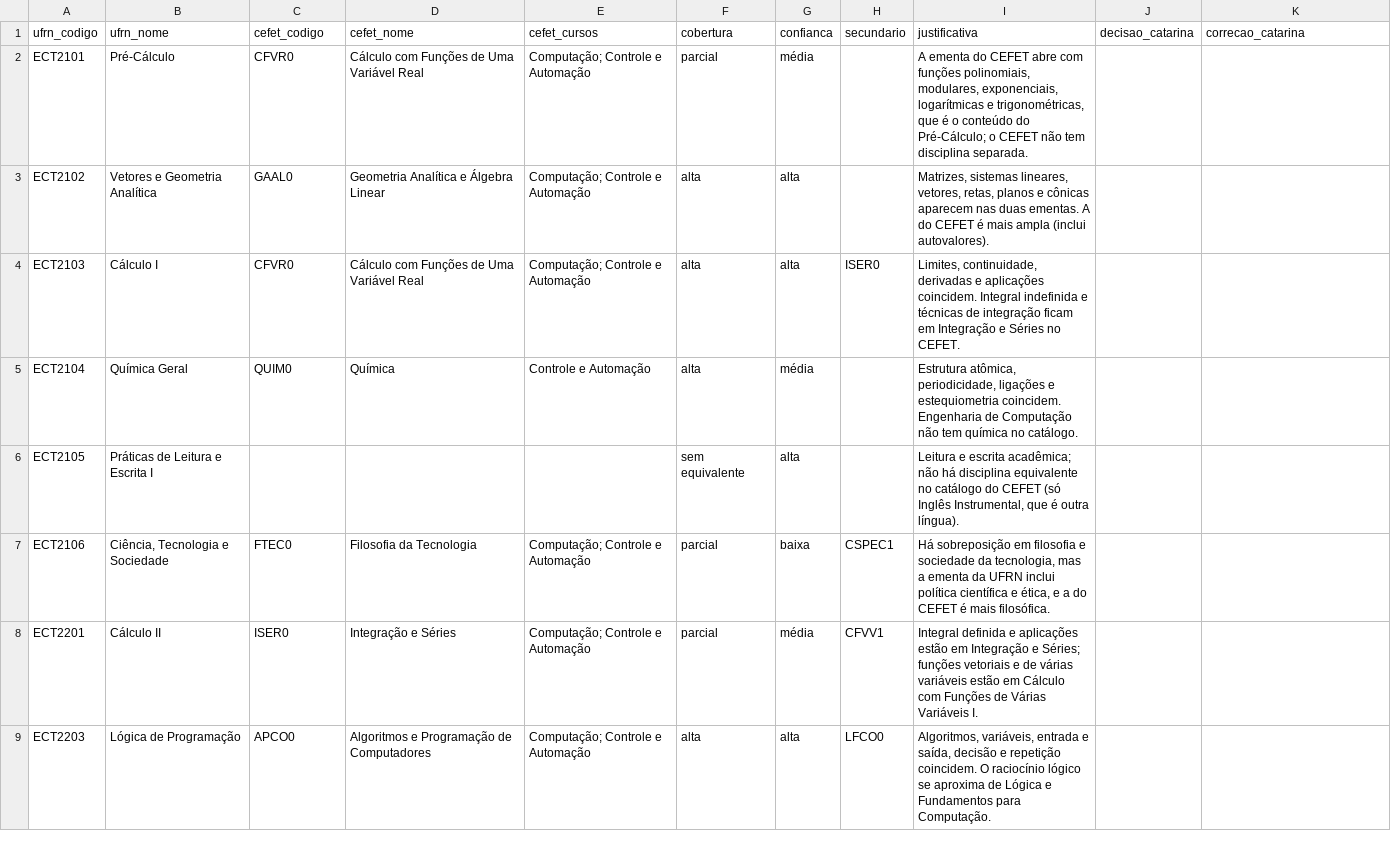
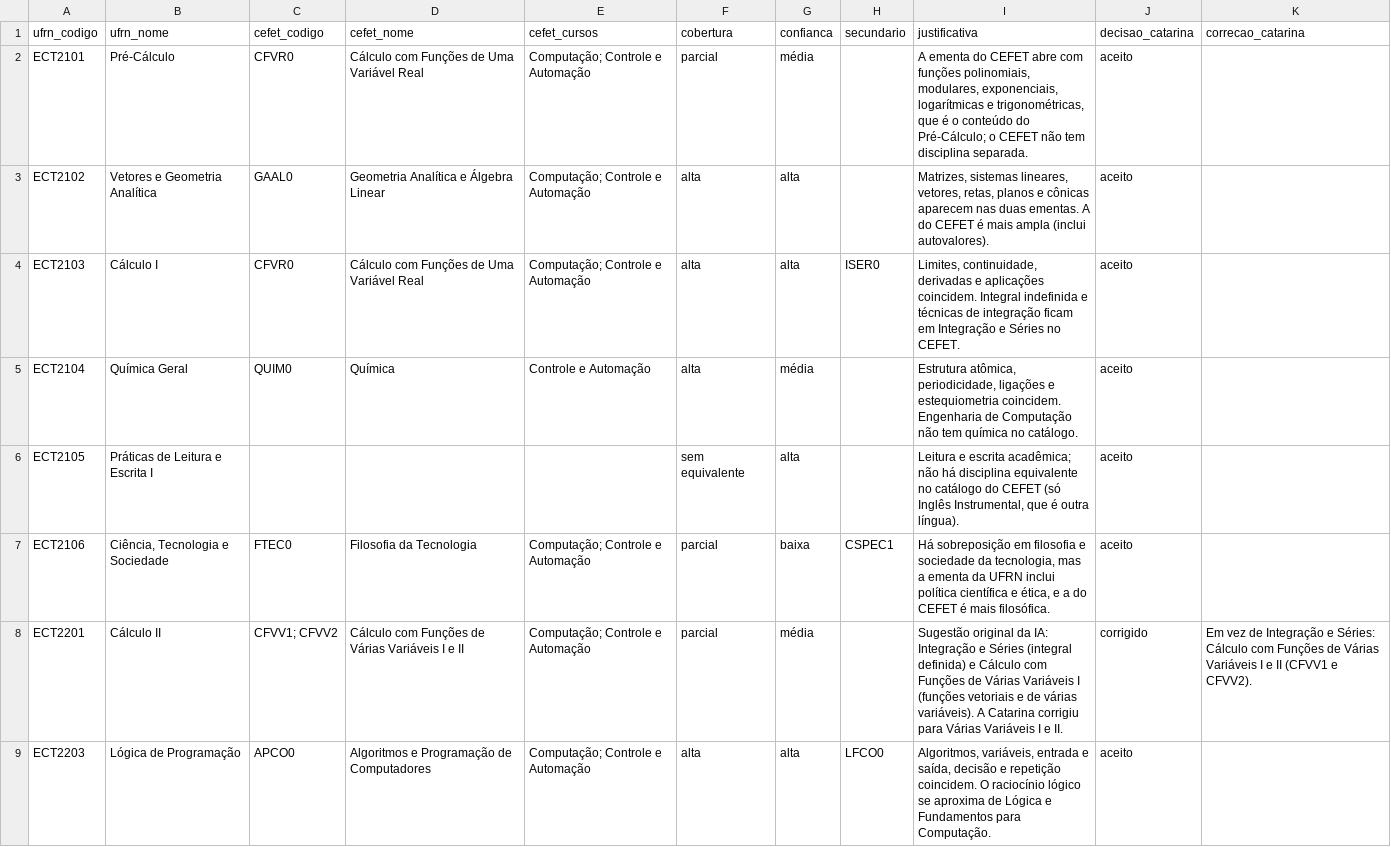
Before and after one commit to catarina051/termometro-semestre, a CSV file: dados/mapeamento_ufrn_cefet.csv, drawn as a sheet; only a part is shown; the diff covers the shown part only.

```diff
--- a/dados/mapeamento_ufrn_cefet.csv
+++ b/dados/mapeamento_ufrn_cefet.csv
@@ -1,9 +1,9 @@
 ufrn_codigo,ufrn_nome,cefet_codigo,cefet_nome,cefet_cursos,cobertura,confianca,secundario,justificativa,decisao_catarina,correcao_catarina
-ECT2101,Pré-Cálculo,CFVR0,Cálculo com Funções de Uma Variável Real,Computação; Controle e Automação,parcial,média,,"A ementa do CEFET abre com funções polinomiais, modulares, exponenciais, logarítmicas e trigonométricas, que é o conteúdo do Pré-Cálculo; o CEFET não tem disciplina separada.",,
-ECT2102,Vetores e Geometria Analítica,GAAL0,Geometria Analítica e Álgebra Linear,Computação; Controle e Automação,alta,alta,,"Matrizes, sistemas lineares, vetores, retas, planos e cônicas aparecem nas duas ementas. A do CEFET é mais ampla (inclui autovalores).",,
-ECT2103,Cálculo I,CFVR0,Cálculo com Funções de Uma Variável Real,Computação; Controle e Automação,alta,alta,ISER0,"Limites, continuidade, derivadas e aplicações coincidem. Integral indefinida e técnicas de integração ficam em Integração e Séries no CEFET.",,
-ECT2104,Química Geral,QUIM0,Química,Controle e Automação,alta,média,,"Estrutura atômica, periodicidade, ligações e estequiometria coincidem. Engenharia de Computação não tem química no catálogo.",,
-ECT2105,Práticas de Leitura e Escrita I,,,,sem equivalente,alta,,"Leitura e escrita acadêmica; não há disciplina equivalente no catálogo do CEFET (só Inglês Instrumental, que é outra língua).",,
-ECT2106,"Ciência, Tecnologia e Sociedade",FTEC0,Filosofia da Tecnologia,Computação; Controle e Automação,parcial,baixa,CSPEC1,"Há sobreposição em filosofia e sociedade da tecnologia, mas a ementa da UFRN inclui política científica e ética, e a do CEFET é mais filosófica.",,
-ECT2201,Cálculo II,ISER0,Integração e Séries,Computação; Controle e Automação,parcial,média,CFVV1,"Integral definida e aplicações estão em Integração e Séries; funções vetoriais e de várias variáveis estão em Cálculo com Funções de Várias Variáveis I.",,
-ECT2203,Lógica de Programação,APCO0,Algoritmos e Programação de Computadores,Computação; Controle e Automação,alta,alta,LFCO0,"Algoritmos, variáveis, entrada e saída, decisão e repetição coincidem. O raciocínio lógico se aproxima de Lógica e Fundamentos para Computação.",,
+ECT2101,Pré-Cálculo,CFVR0,Cálculo com Funções de Uma Variável Real,Computação; Controle e Automação,parcial,média,,"A ementa do CEFET abre com funções polinomiais, modulares, exponenciais, logarítmicas e trigonométricas, que é o conteúdo do Pré-Cálculo; o CEFET não tem disciplina separada.",aceito,
+ECT2102,Vetores e Geometria Analítica,GAAL0,Geometria Analítica e Álgebra Linear,Computação; Controle e Automação,alta,alta,,"Matrizes, sistemas lineares, vetores, retas, planos e cônicas aparecem nas duas ementas. A do CEFET é mais ampla (inclui autovalores).",aceito,
+ECT2103,Cálculo I,CFVR0,Cálculo com Funções de Uma Variável Real,Computação; Controle e Automação,alta,alta,ISER0,"Limites, continuidade, derivadas e aplicações coincidem. Integral indefinida e técnicas de integração ficam em Integração e Séries no CEFET.",aceito,
+ECT2104,Química Geral,QUIM0,Química,Controle e Automação,alta,média,,"Estrutura atômica, periodicidade, ligações e estequiometria coincidem. Engenharia de Computação não tem química no catálogo.",aceito,
+ECT2105,Práticas de Leitura e Escrita I,,,,sem equivalente,alta,,"Leitura e escrita acadêmica; não há disciplina equivalente no catálogo do CEFET (só Inglês Instrumental, que é outra língua).",aceito,
+ECT2106,"Ciência, Tecnologia e Sociedade",FTEC0,Filosofia da Tecnologia,Computação; Controle e Automação,parcial,baixa,CSPEC1,"Há sobreposição em filosofia e sociedade da tecnologia, mas a ementa da UFRN inclui política científica e ética, e a do CEFET é mais filosófica.",aceito,
+ECT2201,Cálculo II,CFVV1; CFVV2,Cálculo com Funções de Várias Variáveis I e II,Computação; Controle e Automação,parcial,média,,Sugestão original da IA: Integração e Séries (integral definida) e Cálculo com Funções de Várias Variáveis I (funções vetoriais e de várias variáveis). A Catarina corrigiu para Várias Variáveis I e II.,corrigido,Em vez de Integração e Séries: Cálculo com Funções de Várias Variáveis I e II (CFVV1 e CFVV2).
+ECT2203,Lógica de Programação,APCO0,Algoritmos e Programação de Computadores,Computação; Controle e Automação,alta,alta,LFCO0,"Algoritmos, variáveis, entrada e saída, decisão e repetição coincidem. O raciocínio lógico se aproxima de Lógica e Fundamentos para Computação.",aceito,
```
Also changed, not shown: 7 edited cells elsewhere in this file, 2 other files.
